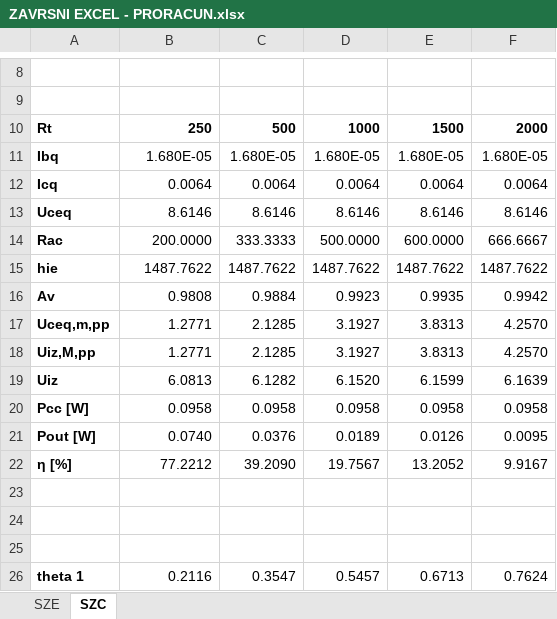
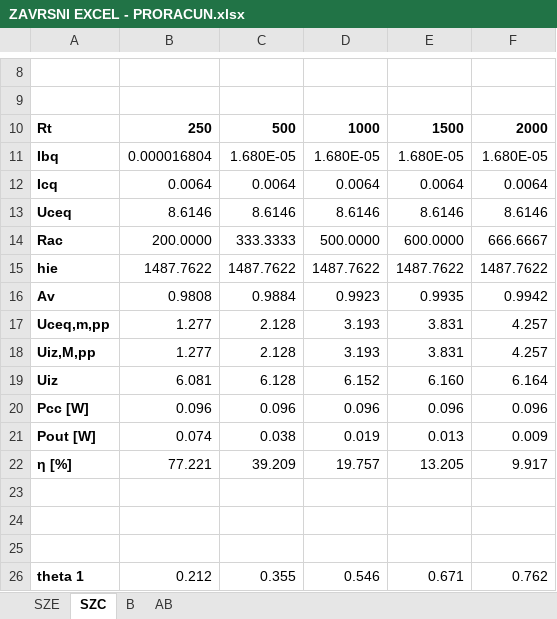
Before and after one commit to Majer02/Bachelor-Thesis, an Excel workbook: EXCEL FILEOVI/ZAVRSNI EXCEL - PRORACUN.xlsx, sheet SZC, drawn as a sheet; only a part is shown, gaps mark what is left out; values as stored, in another font and other column widths than the file's, no borders; the diff covers the shown part only; the diff names each change by its address in the sheet, - before the commit and + after, or states it on an @@ line.

```diff
--- a/EXCEL FILEOVI/ZAVRSNI EXCEL - PRORACUN.xlsx (sheet SZC)
+++ b/EXCEL FILEOVI/ZAVRSNI EXCEL - PRORACUN.xlsx (sheet SZC)
+sheet tab: B
+sheet tab: AB
-B11: 1.680E-05
+B11: 0.000016804
-B17:B18: 1.2771
+B17:B18: 1.277
-C17:C18: 2.1285
+C17:C18: 2.128
-D17:D18: 3.1927
+D17:D18: 3.193
-E17:E18: 3.8313
+E17:E18: 3.831
-F17:F18: 4.2570
+F17:F18: 4.257
-B19: 6.0813
+B19: 6.081
-C19: 6.1282
+C19: 6.128
-D19: 6.1520
+D19: 6.152
-E19: 6.1599
+E19: 6.160
-F19: 6.1639
+F19: 6.164
-B20: 0.0958
+B20: 0.096
-C20: 0.0958
+C20: 0.096
-D20: 0.0958
+D20: 0.096
-E20: 0.0958
+E20: 0.096
-F20: 0.0958
+F20: 0.096
-B21: 0.0740
+B21: 0.074
-C21: 0.0376
+C21: 0.038
-D21: 0.0189
+D21: 0.019
-E21: 0.0126
+E21: 0.013
-F21: 0.0095
+F21: 0.009
-B22: 77.2212
+B22: 77.221
-C22: 39.2090
+C22: 39.209
-D22: 19.7567
+D22: 19.757
-E22: 13.2052
+E22: 13.205
-F22: 9.9167
+F22: 9.917
-B26: 0.2116
+B26: 0.212
-C26: 0.3547
+C26: 0.355
-D26: 0.5457
+D26: 0.546
-E26: 0.6713
+E26: 0.671
-F26: 0.7624
+F26: 0.762
```
Also changed, not shown: 50 edited cells elsewhere in this sheet, sheet SZE, EXCEL FILEOVI/ZAVRSNI EXCEL - SIM RESULTS .xlsx, 23 other files.
